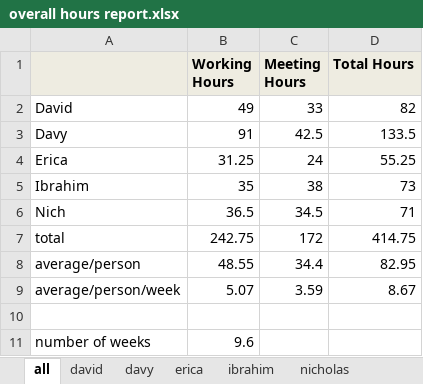
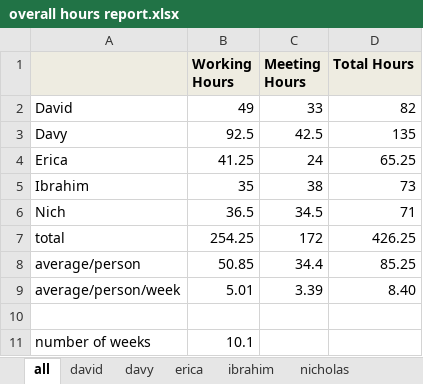
Before and after one commit to minadanesh/apsc496, an Excel workbook: status reports/overall hours report.xlsx, sheet all, drawn as a sheet; values as stored, in another font and other column widths than the file's, no borders; charts and pictures not drawn; the diff names each change by its address in the sheet, - before the commit and + after, or states it on an @@ line.

Commit message:
hours update

```diff
--- a/status reports/overall hours report.xlsx (sheet all)
+++ b/status reports/overall hours report.xlsx (sheet all)
-B3 (Working Hours): 91
+B3 (Working Hours): 92.5
-D3 (Total Hours): 133.5
+D3 (Total Hours): 135
-B4 (Working Hours): 31.25
+B4 (Working Hours): 41.25
-D4 (Total Hours): 55.25
+D4 (Total Hours): 65.25
-B7 (Working Hours): 242.75
+B7 (Working Hours): 254.25
-D7 (Total Hours): 414.75
+D7 (Total Hours): 426.25
-B8 (Working Hours): 48.55
+B8 (Working Hours): 50.85
-D8 (Total Hours): 82.95
+D8 (Total Hours): 85.25
-B9 (Working Hours): 5.07
+B9 (Working Hours): 5.01
-C9 (Meeting Hours): 3.59
+C9 (Meeting Hours): 3.39
-D9 (Total Hours): 8.67
+D9 (Total Hours): 8.40
-B11 (Working Hours): 9.6
+B11 (Working Hours): 10.1
```
Also changed, not shown: sheet erica, sheet davy, charts or pictures, status reports/davy.xlsx, status reports/erica.xlsx.
